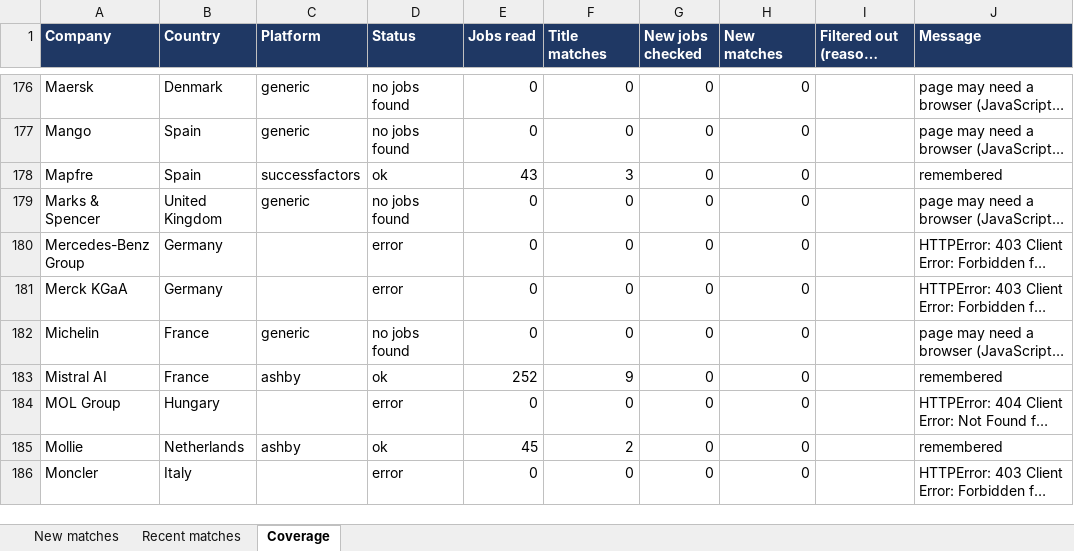
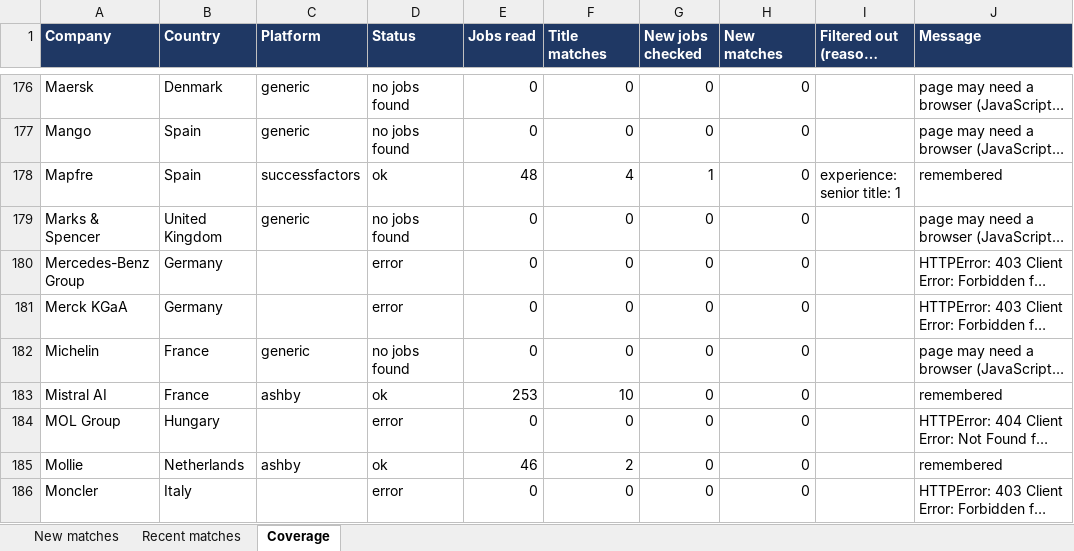
Before and after one commit to Niraj-kumar99/JobHunt, an Excel workbook: output/job_matches.xlsx, sheet Coverage, drawn as a sheet; only a part is shown, gaps mark what is left out; long unchanged cells end in …; values as stored, in another font and other column widths than the file's, no borders; table styles not drawn; the diff covers the shown part only; the diff names each change by its address in the sheet, - before the commit and + after, or states it on an @@ line.

```diff
--- a/output/job_matches.xlsx (sheet Coverage)
+++ b/output/job_matches.xlsx (sheet Coverage)
-E178 (Jobs read): 43
+E178 (Jobs read): 48
-F178 (Title matches): 3
+F178 (Title matches): 4
-G178 (New jobs checked): 0
+G178 (New jobs checked): 1
-I178 (Filtered out (reason: count)): (empty)
+I178 (Filtered out (reason: count)): experience: senior title: 1
-E183 (Jobs read): 252
+E183 (Jobs read): 253
-F183 (Title matches): 9
+F183 (Title matches): 10
-E185 (Jobs read): 45
+E185 (Jobs read): 46
```
Also changed, not shown: 114 edited cells elsewhere in this sheet, sheet New matches, sheet Recent matches, 6 other files.
